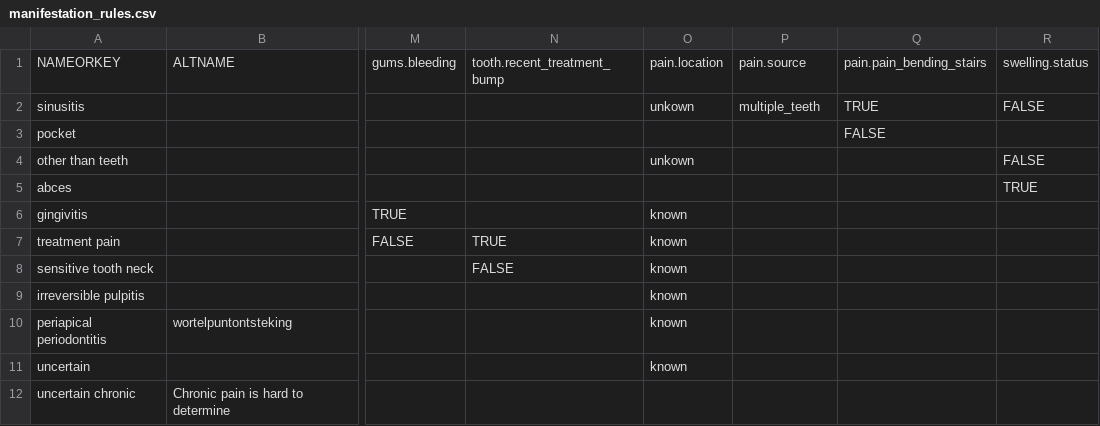
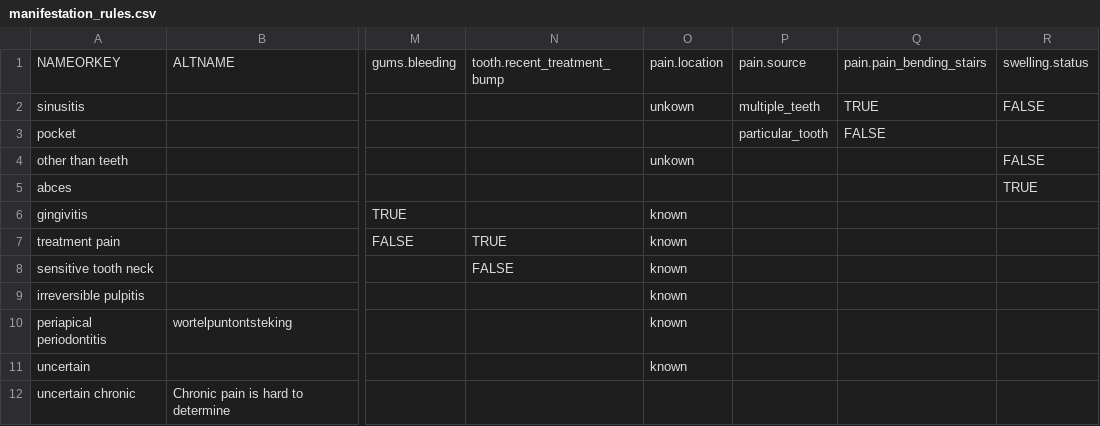
Before and after one commit to yasminakada/dental, a CSV file: manifestation_rules.csv, drawn as a sheet; only a part is shown, gaps mark what is left out; the diff names each change by its address in the sheet, - before the commit and + after, or states it on an @@ line.

Commit message:
manifestation model works and should be complete

```diff
--- a/manifestation_rules.csv
+++ b/manifestation_rules.csv
-P3: (empty)
+P3: particular_tooth
```
Also changed, not shown: 1 other file.
